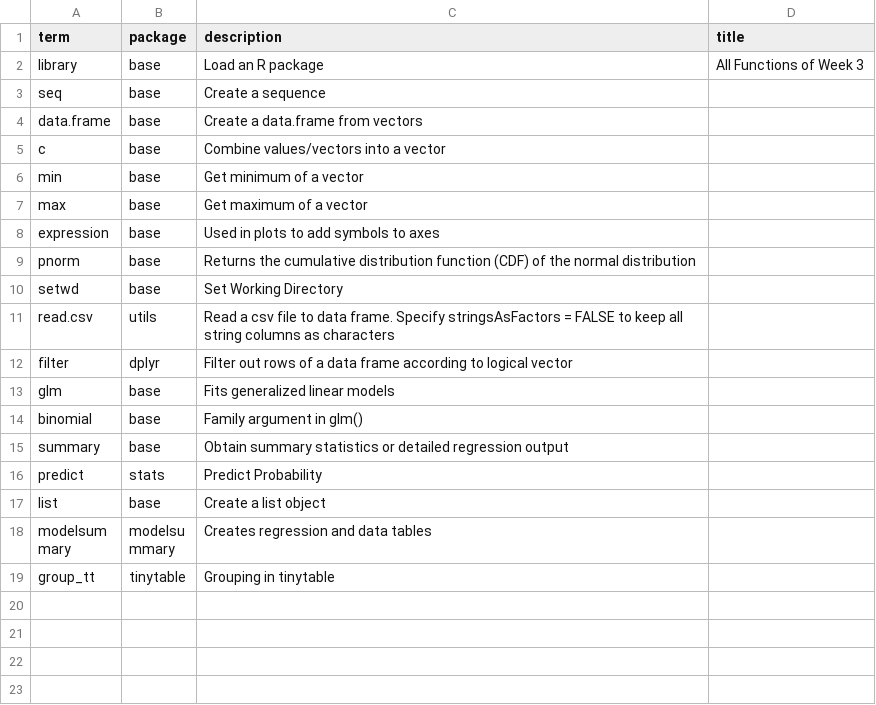
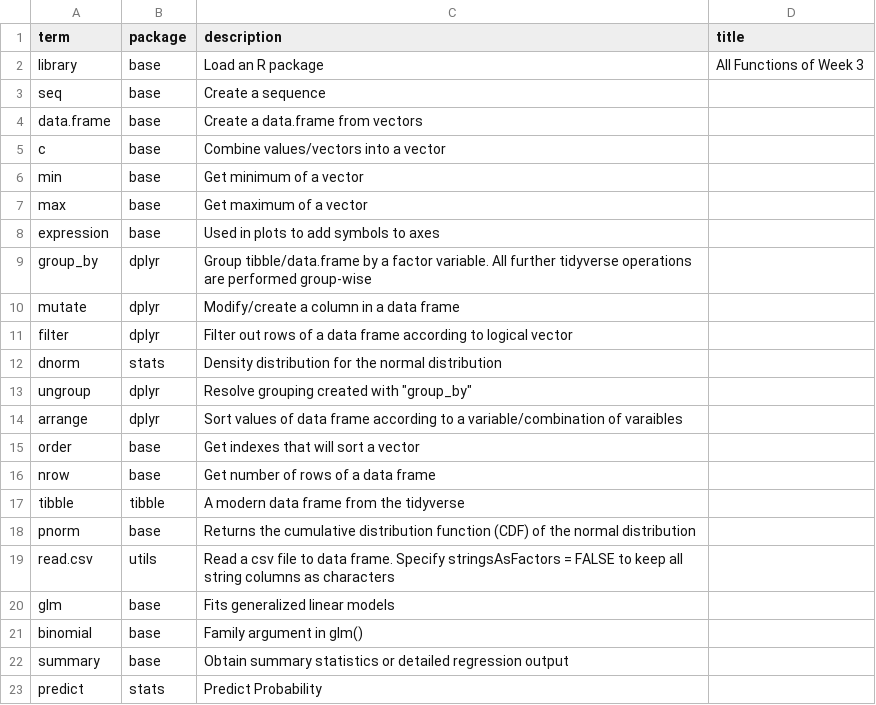
Before and after one commit to DrFloLinke/PO33Q, a CSV file: files/excelfiles/PO33Q_Week 3_All.csv, drawn as a sheet; only a part is shown; the shorter side is filled out with more unchanged rows.

```diff
--- a/files/excelfiles/PO33Q_Week 3_All.csv
+++ b/files/excelfiles/PO33Q_Week 3_All.csv
@@ -8,6 +8,13 @@
 "expression","base","Used in plots to add symbols to axes",""
+"group_by","dplyr","Group tibble/data.frame by a factor variable. All further tidyverse operations are performed group-wise",""
+"mutate","dplyr","Modify/create a column in a data frame",""
+"filter","dplyr","Filter out rows of a data frame according to logical vector",""
+"dnorm","stats","Density distribution for the normal distribution",""
+"ungroup","dplyr","Resolve grouping created with ""group_by""",""
+"arrange","dplyr","Sort values of data frame according to a variable/combination of varaibles",""
+"order","base","Get indexes that will sort a vector",""
+"nrow","base","Get number of rows of a data frame",""
+"tibble","tibble","A modern data frame from the tidyverse",""
 "pnorm","base","Returns the cumulative distribution function (CDF) of the normal distribution",""
-"setwd","base","Set Working Directory",""
 "read.csv","utils","Read a csv file to data frame. Specify stringsAsFactors = FALSE to keep all string columns as characters",""
-"filter","dplyr","Filter out rows of a data frame according to logical vector",""
 "glm","base","Fits generalized linear models",""
```
Also changed, not shown: files/excelfiles/PO33Q_Week 3_Consolidate.csv, files/excelfiles/PO33Q_Week 4_All.csv, 44 other files.
